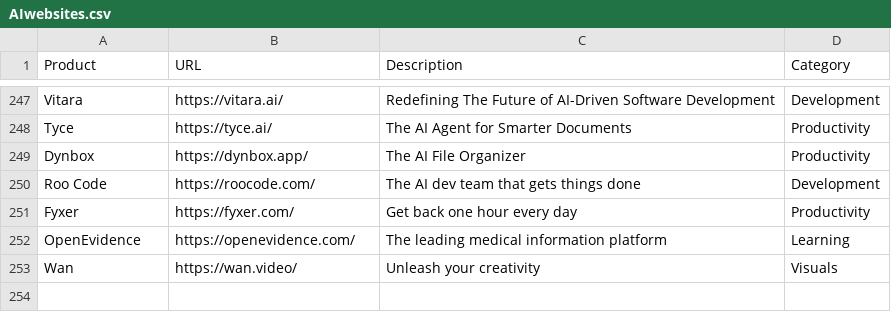
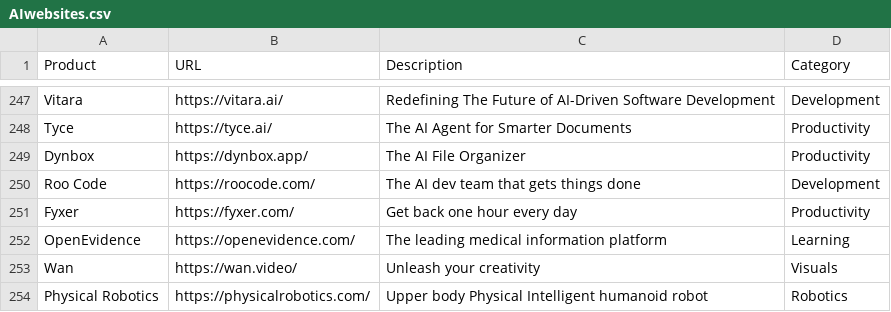
Before and after one commit to amitsarkar007/AI-tools, a CSV file: AIwebsites.csv, drawn as a sheet; only a part is shown, gaps mark what is left out; the diff names each change by its address in the sheet, - before the commit and + after, or states it on an @@ line.

Commit message:
Added Physical Robotics website to AIwebsites.csv and updated Robotics.html with new section for Physical Robotics.

```diff
--- a/AIwebsites.csv
+++ b/AIwebsites.csv
+row 254: Physical Robotics | https://physicalrobotics.com/ | Upper body Physical Intelligent humanoid robot | Robotics
```
Also changed, not shown: 2 other files.
